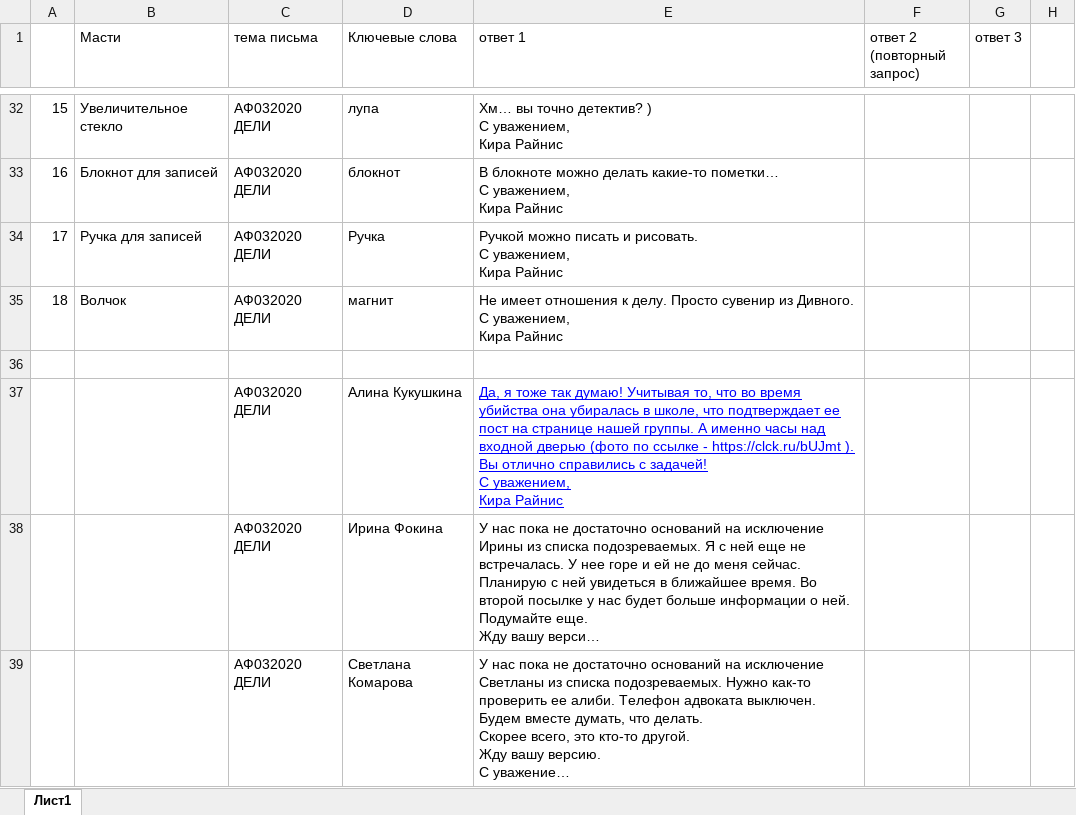
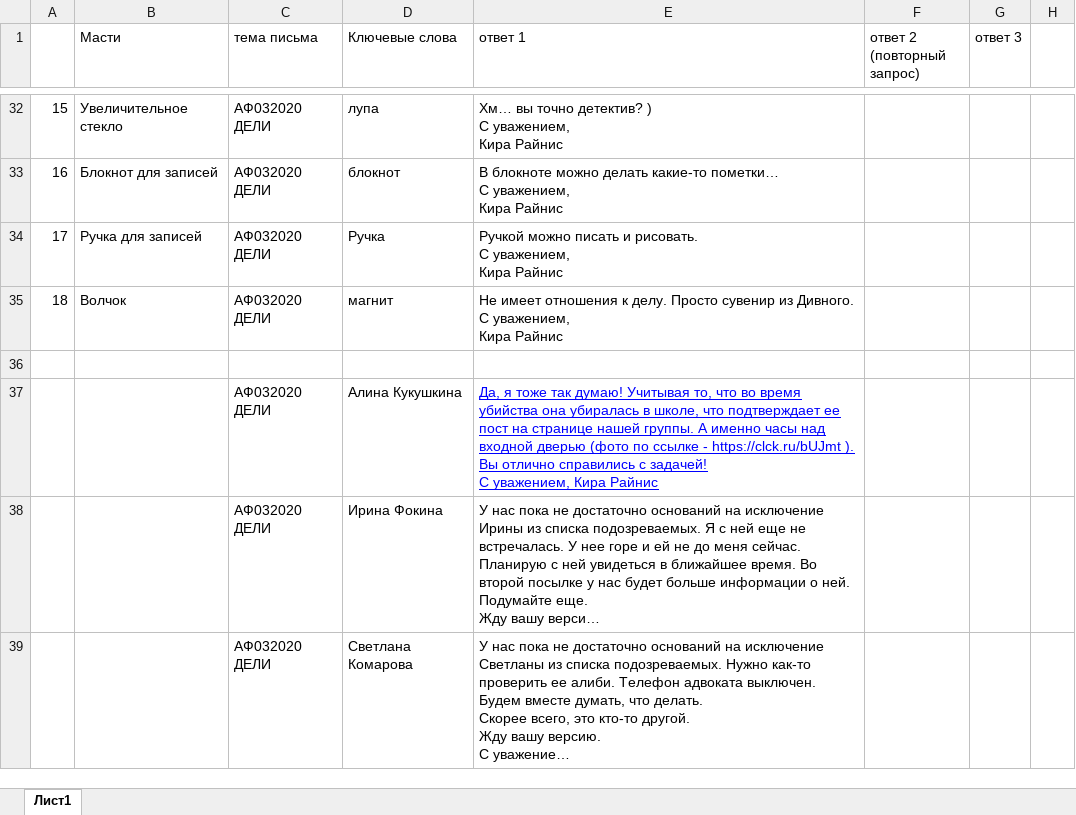
Before and after one commit to zhbuni/email_investigate, an Excel workbook: mail.xlsx, sheet Лист1, drawn as a sheet; only a part is shown, gaps mark what is left out; long unchanged cells end in …; values as stored, in another font and other column widths than the file's, no borders; charts and pictures not drawn; the diff covers the shown part only; the diff names each change by its address in the sheet, - before the commit and + after, or states it on an @@ line.

```diff
--- a/mail.xlsx (sheet Лист1)
+++ b/mail.xlsx (sheet Лист1)
-E37 (ответ 1): …Кира Райнис
+E37 (ответ 1): …Кира Райнис
```
Also changed, not shown: 108 added rows and 14 edited cells elsewhere in this sheet, formulas that keep their value, 2 other files.
